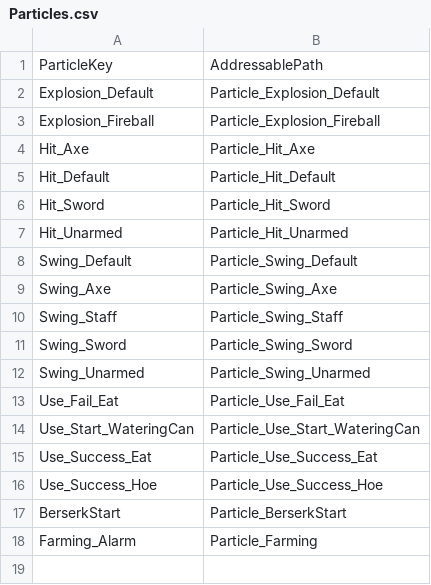
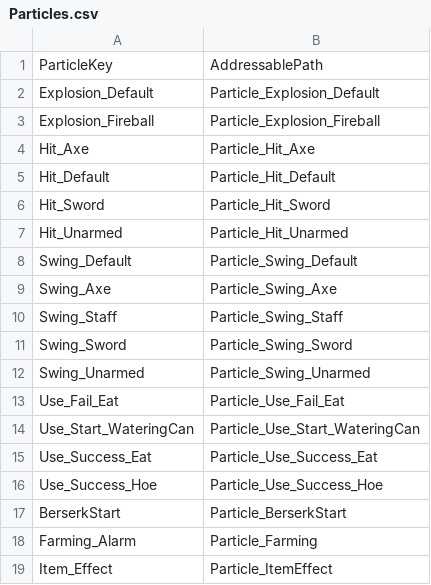
Before and after one commit to ssunpark/eat-or-die, a CSV file: Assets/StreamingAssets/ParticlesCSV/Particles.csv, drawn as a sheet; the diff names each change by its address in the sheet, - before the commit and + after, or states it on an @@ line.

Commit message:
[osh] feat: 파티클 CSV 최신화

```diff
--- a/Assets/StreamingAssets/ParticlesCSV/Particles.csv
+++ b/Assets/StreamingAssets/ParticlesCSV/Particles.csv
+row 19: Item_Effect | Particle_ItemEffect
```
